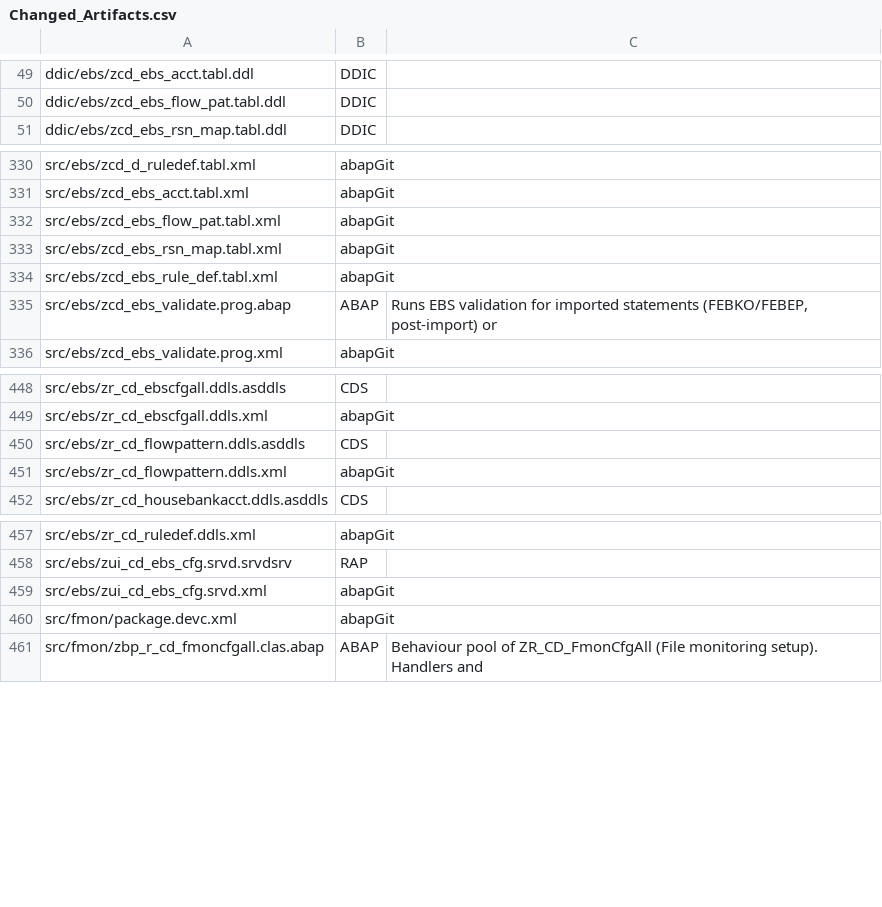
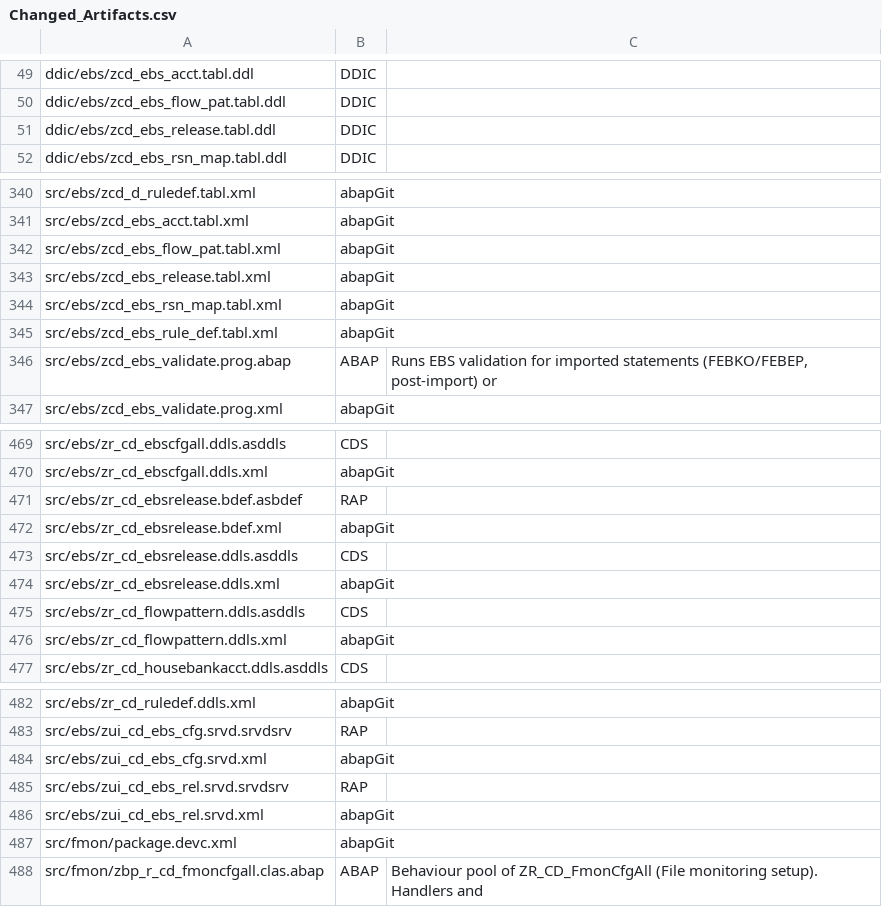
Before and after one commit to jaideep247/bai, a CSV file: ops-suite/docs/Changed_Artifacts.csv, drawn as a sheet; only a part is shown, gaps mark what is left out; the diff covers the shown part only; the diff names each change by its address in the sheet, - before the commit and + after, or states it on an @@ line.

```diff
--- a/ops-suite/docs/Changed_Artifacts.csv
+++ b/ops-suite/docs/Changed_Artifacts.csv
+row 51: ddic/ebs/zcd_ebs_release.tabl.ddl | DDIC
+row 343: src/ebs/zcd_ebs_release.tabl.xml | abapGit
+row 471: src/ebs/zr_cd_ebsrelease.bdef.asbdef | RAP
+row 472: src/ebs/zr_cd_ebsrelease.bdef.xml | abapGit
+row 473: src/ebs/zr_cd_ebsrelease.ddls.asddls | CDS
+row 474: src/ebs/zr_cd_ebsrelease.ddls.xml | abapGit
+row 485: src/ebs/zui_cd_ebs_rel.srvd.srvdsrv | RAP
+row 486: src/ebs/zui_cd_ebs_rel.srvd.xml | abapGit
```
Also changed, not shown: 19 added rows elsewhere in this file, ops-suite/docs/Coverage_Run_Register.csv, 34 other files.
